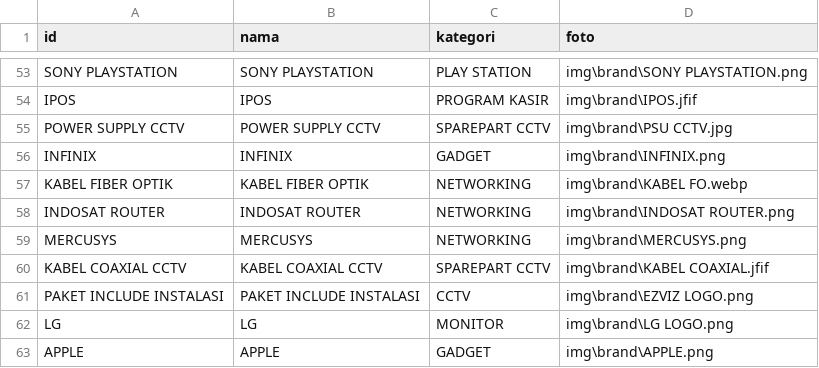
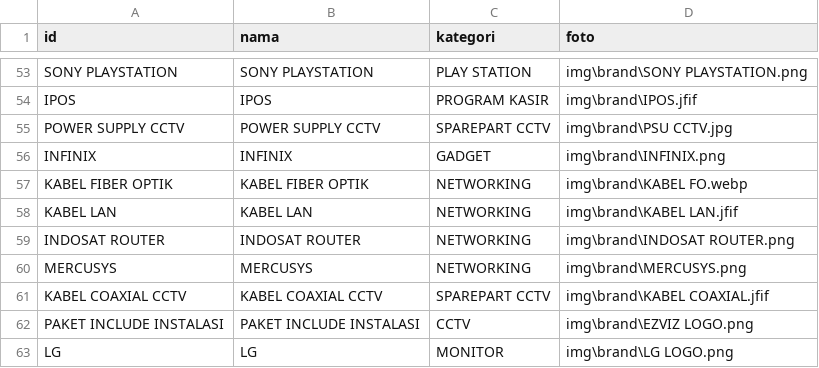
Before and after one commit to singkawangfendycctv-boop/SINGKAWANG-FENDY-CCTV, a CSV file: brand.csv, drawn as a sheet; only a part is shown, gaps mark what is left out; the shorter side is filled out with more unchanged rows.

```diff
--- a/brand.csv
+++ b/brand.csv
@@ -57,2 +57,3 @@ INFINIX,INFINIX,GADGET,img\brand\INFINIX.png
 KABEL FIBER OPTIK,KABEL FIBER OPTIK,NETWORKING,img\brand\KABEL FO.webp
+KABEL LAN,KABEL LAN,NETWORKING,img\brand\KABEL LAN.jfif
 INDOSAT ROUTER,INDOSAT ROUTER,NETWORKING,img\brand\INDOSAT ROUTER.png
```
Also changed, not shown: produk.csv.
